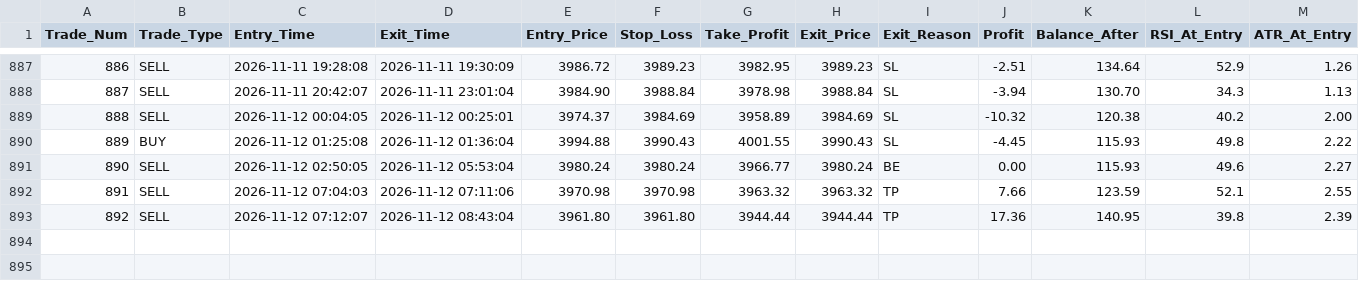
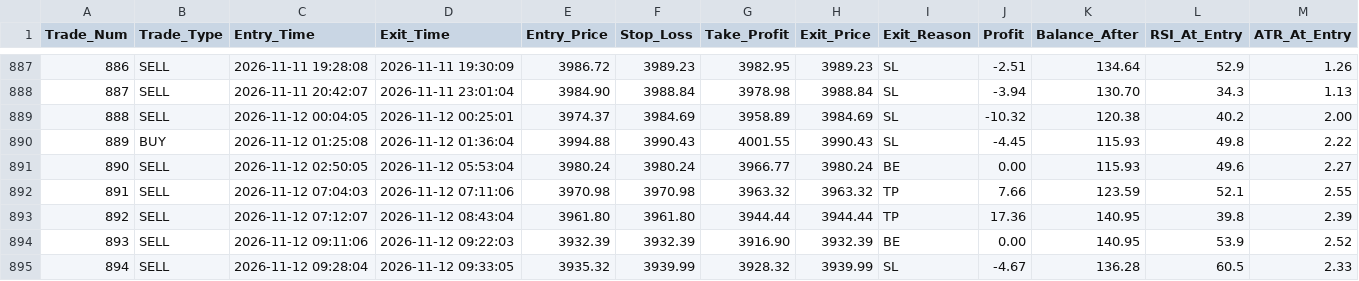
Before and after one commit to shashidaren/gold-trading-bot, a CSV file: trades.csv, drawn as a sheet; only a part is shown, gaps mark what is left out; rows hold the shown columns only; the diff names each change by its address in the sheet, - before the commit and + after, or states it on an @@ line.

Commit message:
data collection 484

```diff
--- a/trades.csv
+++ b/trades.csv
+row 894: 893 | SELL | 2026-11-12 09:11:06 | 2026-11-12 09:22:03 | 3932.39 | 3932.39 | 3916.90 | 3932.39 | BE | 0.00 | 140.95 | 53.9 | 2.52
+row 895: 894 | SELL | 2026-11-12 09:28:04 | 2026-11-12 09:33:05 | 3935.32 | 3939.99 | 3928.32 | 3939.99 | SL | -4.67 | 136.28 | 60.5 | 2.33
```
Also changed, not shown: skipped_trades.csv, 3 other files.
